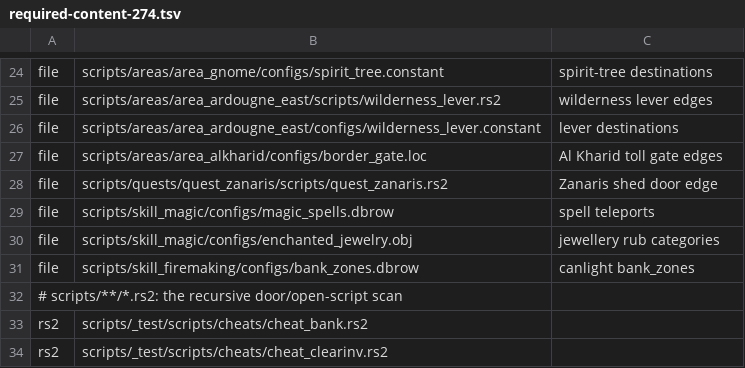
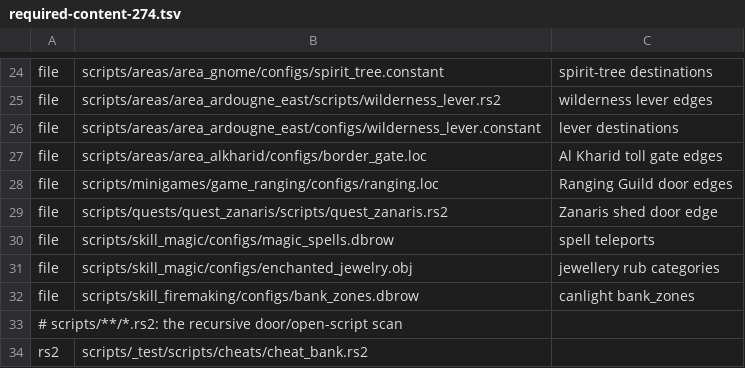
Before and after one commit to acfrazier/274bot, a TSV file: crates/nav/src/required-content-274.tsv, drawn as a sheet; only a part is shown, gaps mark what is left out; the shorter side is filled out with more unchanged rows; the diff names each change by its address in the sheet, - before the commit and + after, or states it on an @@ line.

Commit message:
Require ranging.loc in nav bake input inventory for both revisions.
The Ranging Guild door deriver reads this config outside the loc scan roots; missing files previously failed silently at bake time instead of the prerequisite guard.

```diff
--- a/crates/nav/src/required-content-274.tsv
+++ b/crates/nav/src/required-content-274.tsv
+row 28: file | scripts/minigames/game_ranging/configs/ranging.loc | Ranging Guild door edges
```
Also changed, not shown: crates/nav/src/required-content-289.tsv, 1 other file.
